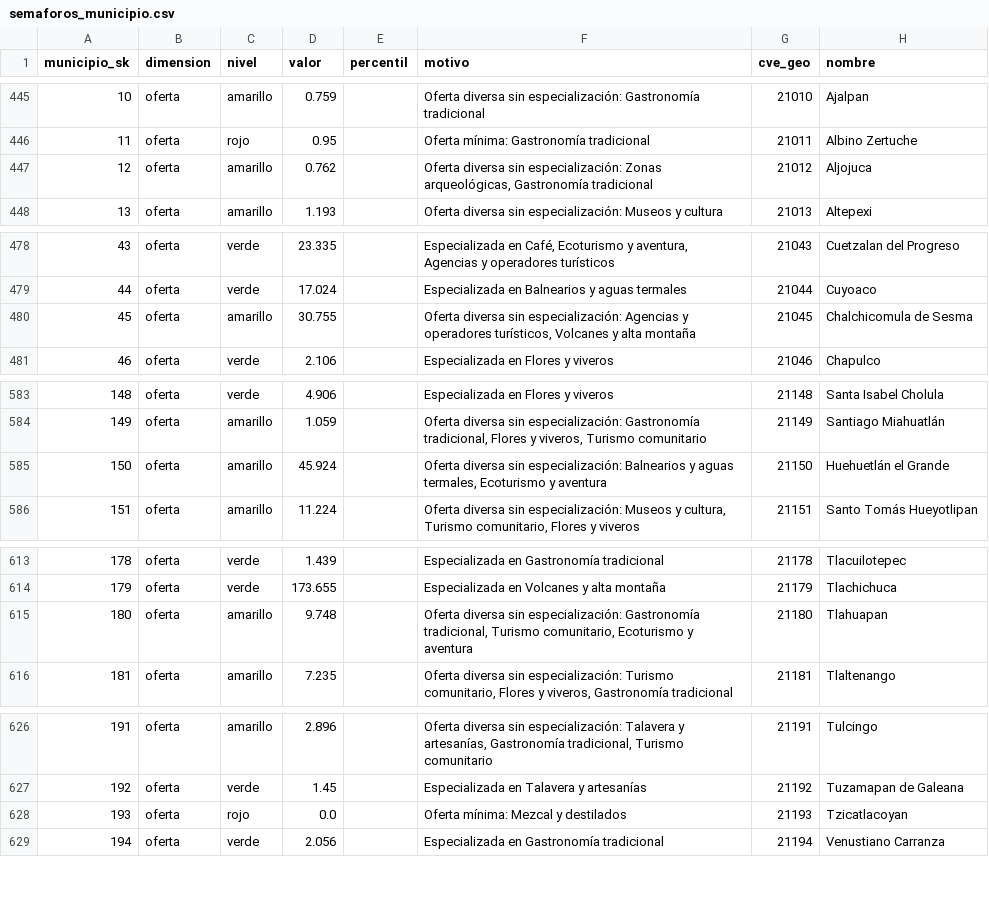
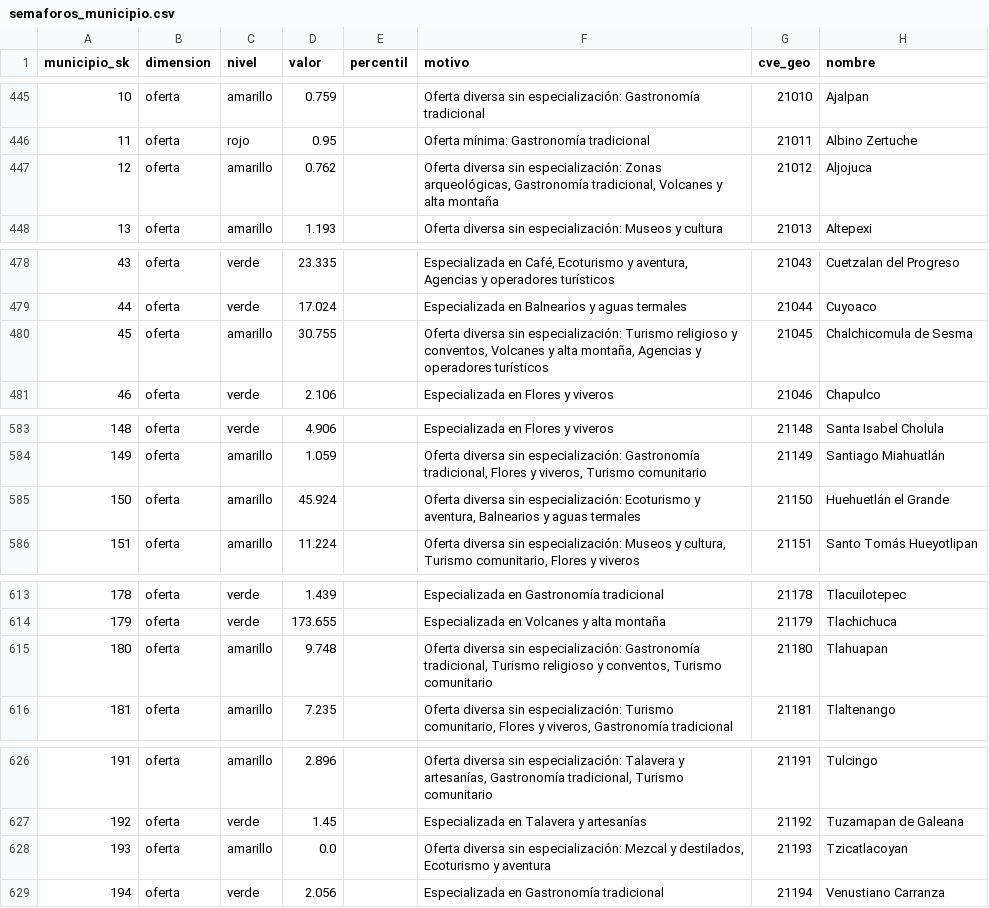
Before and after one commit to Styveensoon/MOPEDETU-Modelo-Predcitivo-de-Desentralizacion-Turistica-, a CSV file: data/derivados/semaforos_municipio.csv, drawn as a sheet; only a part is shown, gaps mark what is left out; the diff covers the shown part only.

```diff
--- a/data/derivados/semaforos_municipio.csv
+++ b/data/derivados/semaforos_municipio.csv
@@ -446,3 +446,3 @@ municipio_sk,dimension,nivel,valor,percentil,motivo,cve_geo,nombre
 11,oferta,rojo,0.95,,Oferta mínima: Gastronomía tradicional,21011,Albino Zertuche
-12,oferta,amarillo,0.762,,"Oferta diversa sin especialización: Zonas arqueológicas, Gastronomía tradicional",21012,Aljojuca
+12,oferta,amarillo,0.762,,"Oferta diversa sin especialización: Zonas arqueológicas, Gastronomía tradicional, Volcanes y alta montaña",21012,Aljojuca
 13,oferta,amarillo,1.193,,Oferta diversa sin especialización: Museos y cultura,21013,Altepexi
@@ -479,3 +479,3 @@ municipio_sk,dimension,nivel,valor,percentil,motivo,cve_geo,nombre
 44,oferta,verde,17.024,,Especializada en Balnearios y aguas termales,21044,Cuyoaco
-45,oferta,amarillo,30.755,,"Oferta diversa sin especialización: Agencias y operadores turísticos, Volcanes y alta montaña",21045,Chalchicomula de Sesma
+45,oferta,amarillo,30.755,,"Oferta diversa sin especialización: Turismo religioso y conventos, Volcanes y alta montaña, Agencias y operadores turísticos",21045,Chalchicomula de Sesma
 46,oferta,verde,2.106,,Especializada en Flores y viveros,21046,Chapulco
@@ -584,3 +584,3 @@ municipio_sk,dimension,nivel,valor,percentil,motivo,cve_geo,nombre
 149,oferta,amarillo,1.059,,"Oferta diversa sin especialización: Gastronomía tradicional, Flores y viveros, Turismo comunitario",21149,Santiago Miahuatlán
-150,oferta,amarillo,45.924,,"Oferta diversa sin especialización: Balnearios y aguas termales, Ecoturismo y aventura",21150,Huehuetlán el Grande
+150,oferta,amarillo,45.924,,"Oferta diversa sin especialización: Ecoturismo y aventura, Balnearios y aguas termales",21150,Huehuetlán el Grande
 151,oferta,amarillo,11.224,,"Oferta diversa sin especialización: Museos y cultura, Turismo comunitario, Flores y viveros",21151,Santo Tomás Hueyotlipan
@@ -614,3 +614,3 @@ municipio_sk,dimension,nivel,valor,percentil,motivo,cve_geo,nombre
 179,oferta,verde,173.655,,Especializada en Volcanes y alta montaña,21179,Tlachichuca
-180,oferta,amarillo,9.748,,"Oferta diversa sin especialización: Gastronomía tradicional, Turismo comunitario, Ecoturismo y aventura",21180,Tlahuapan
+180,oferta,amarillo,9.748,,"Oferta diversa sin especialización: Gastronomía tradicional, Turismo religioso y conventos, Turismo comunitario",21180,Tlahuapan
 181,oferta,amarillo,7.235,,"Oferta diversa sin especialización: Turismo comunitario, Flores y viveros, Gastronomía tradicional",21181,Tlaltenango
@@ -627,3 +627,3 @@ municipio_sk,dimension,nivel,valor,percentil,motivo,cve_geo,nombre
 192,oferta,verde,1.45,,Especializada en Talavera y artesanías,21192,Tuzamapan de Galeana
-193,oferta,rojo,0.0,,Oferta mínima: Mezcal y destilados,21193,Tzicatlacoyan
+193,oferta,amarillo,0.0,,"Oferta diversa sin especialización: Mezcal y destilados, Ecoturismo y aventura",21193,Tzicatlacoyan
 194,oferta,verde,2.056,,Especializada en Gastronomía tradicional,21194,Venustiano Carranza
```
Also changed, not shown: 1 edited cell elsewhere in this file, data/catalogos/temporadas.csv, data/derivados/actividad_municipio.csv, 14 other files.
